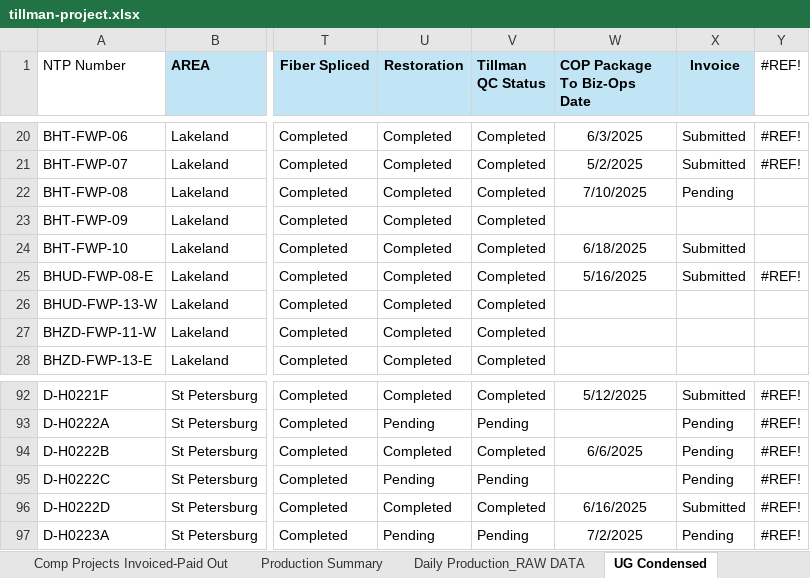
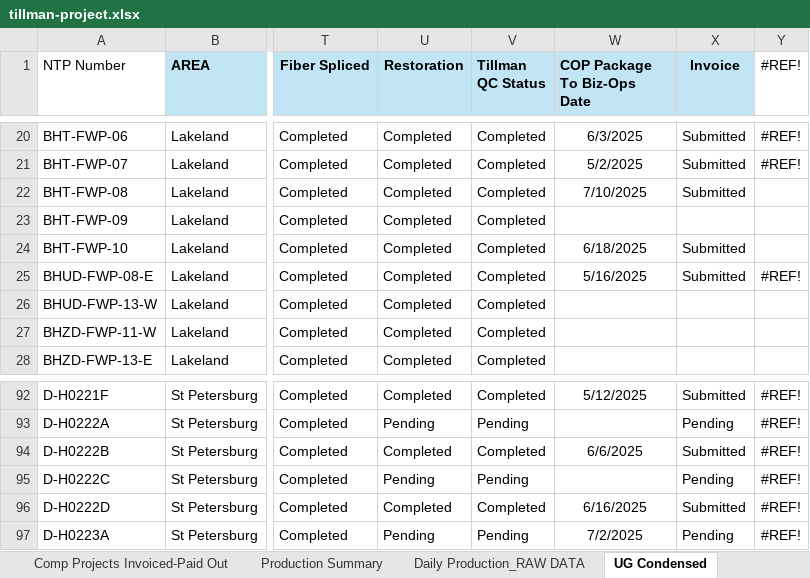
Before and after one commit to JCKraus1/Tillman-Dashboard, an Excel workbook: tillman-project.xlsx, sheet UG Condensed, drawn as a sheet; only a part is shown, gaps mark what is left out; values as stored, in another font and other column widths than the file's, no borders; the diff covers the shown part only; the diff names each change by its address in the sheet, - before the commit and + after, or states it on an @@ line.

```diff
--- a/tillman-project.xlsx (sheet UG Condensed)
+++ b/tillman-project.xlsx (sheet UG Condensed)
-X22 (Invoice): Pending
+X22 (Invoice): Submitted
-X94 (Invoice): Pending
+X94 (Invoice): Submitted
```
Also changed, not shown: 16 edited cells elsewhere in this sheet, sheet Tillman UG Footage.
